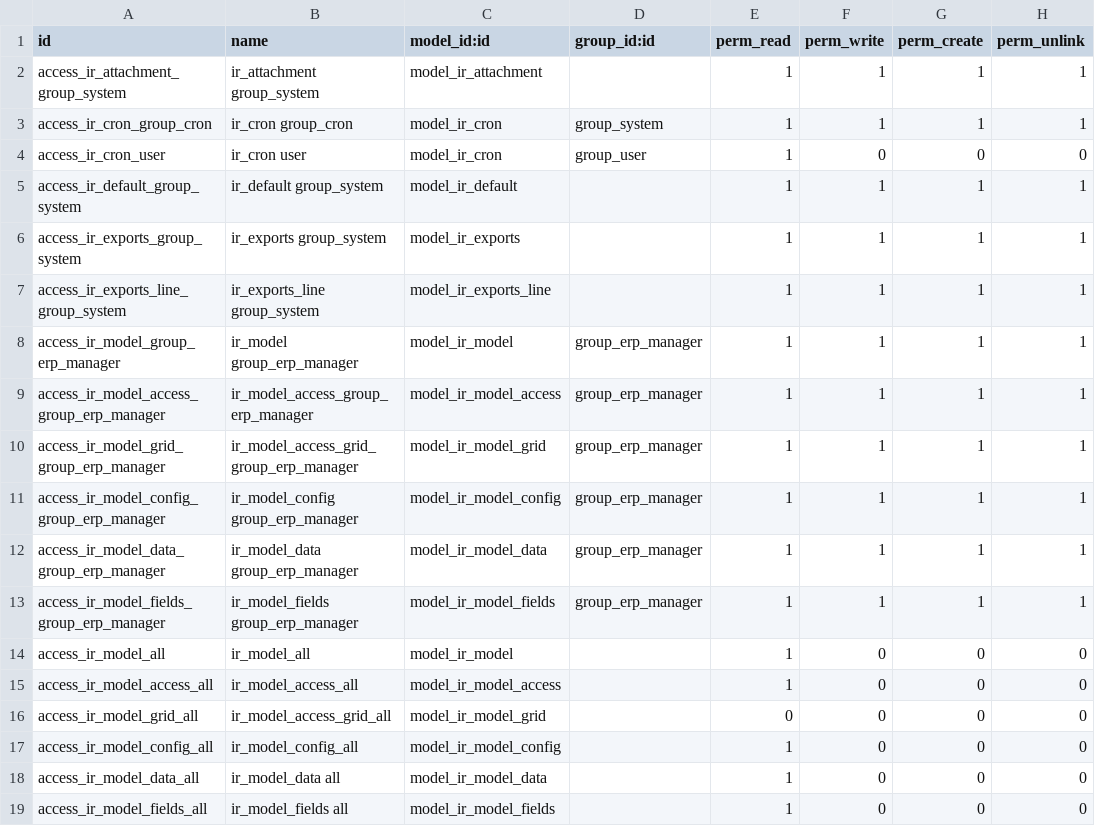
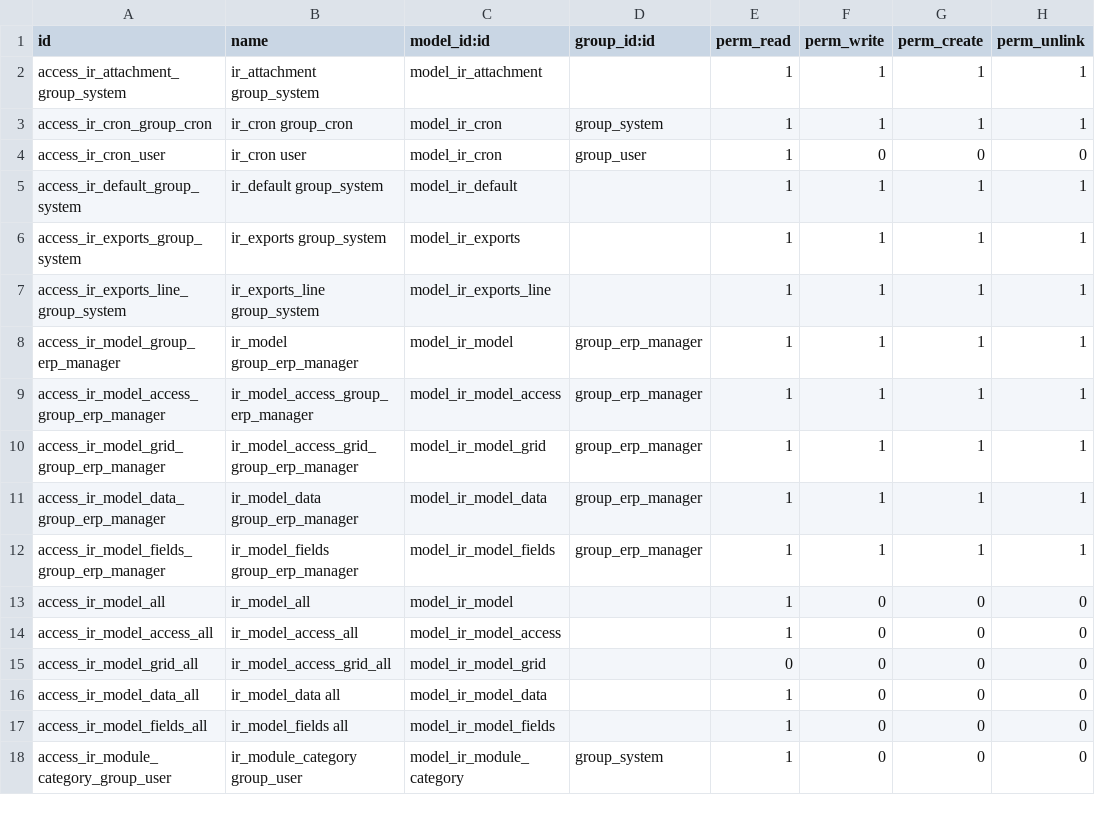
Before and after one commit to zabertech/openerp-server-6.1, a CSV file: bin/addons/base/security/ir.model.access.csv, drawn as a sheet; only a part is shown; the shorter side is filled out with more unchanged rows; the diff names each change by its address in the sheet, - before the commit and + after, or states it on an @@ line.

Commit message:
[imp] remove apparently unused ir_model_config

```diff
--- a/bin/addons/base/security/ir.model.access.csv
+++ b/bin/addons/base/security/ir.model.access.csv
-row 11: access_ir_model_config_group_erp_manager | ir_model_config group_erp_manager | model_ir_model_config | group_erp_manager | 1 | 1 | 1 | 1
-row 17: access_ir_model_config_all | ir_model_config_all | model_ir_model_config |  | 1 | 0 | 0 | 0
```
Also changed, not shown: 1 other file.
